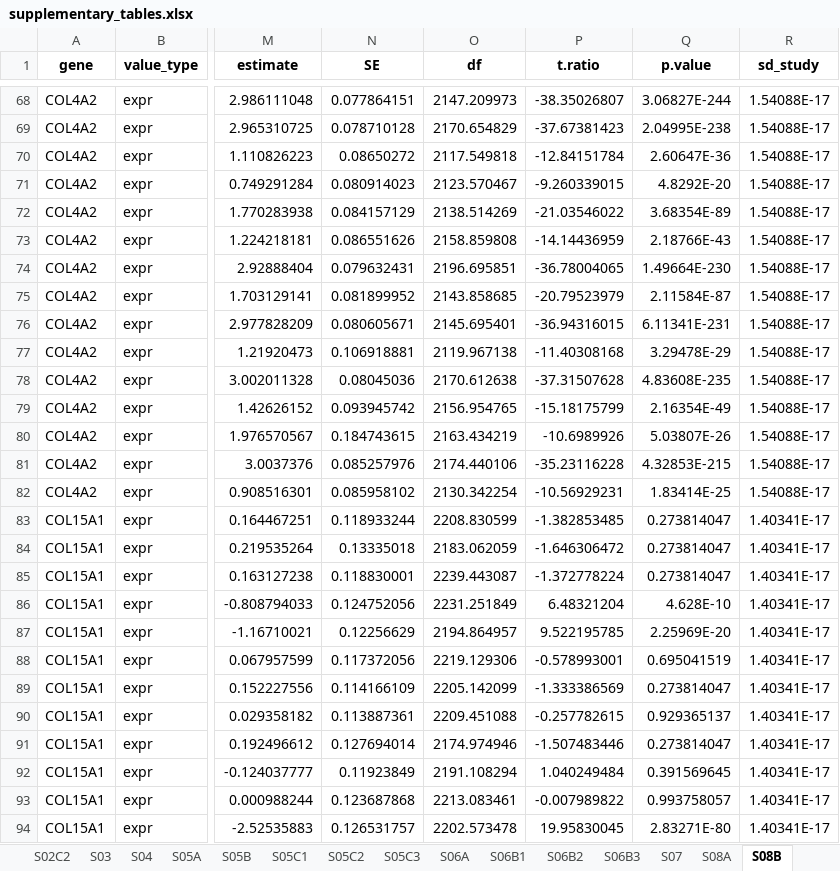
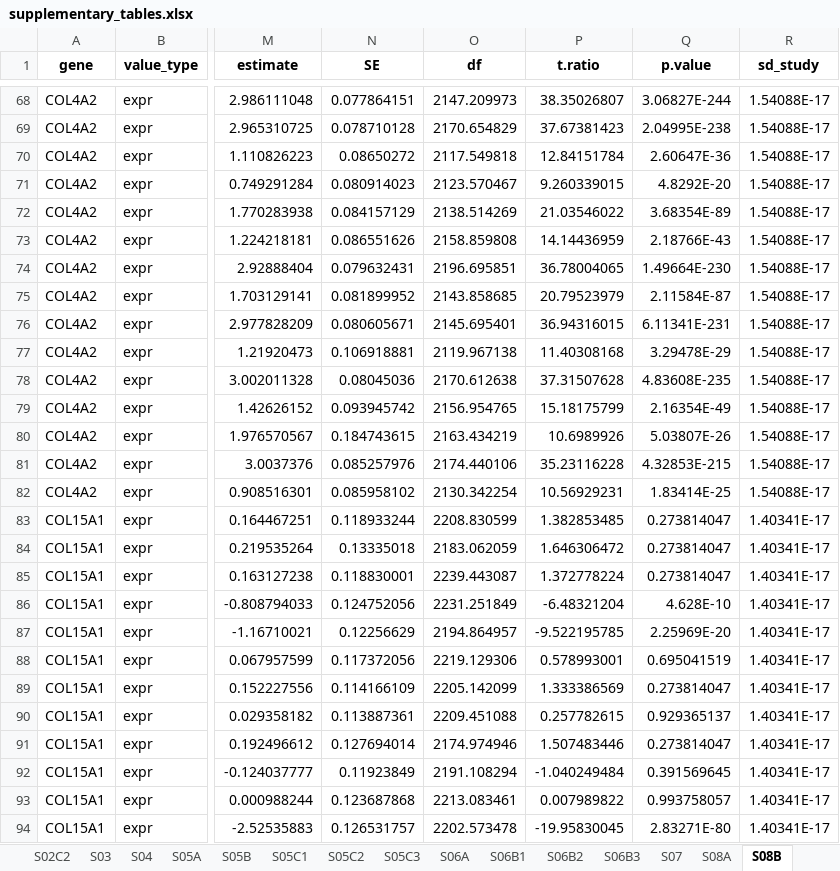
Before and after one commit to heart-gen/angiotensinII_lung, an Excel workbook: tables/_m/supplementary_tables.xlsx, sheet S08B, drawn as a sheet; only a part is shown, gaps mark what is left out; values as stored, in another font and other column widths than the file's, no borders; the diff covers the shown part only; the diff names each change by its address in the sheet, - before the commit and + after, or states it on an @@ line.

```diff
--- a/tables/_m/supplementary_tables.xlsx (sheet S08B)
+++ b/tables/_m/supplementary_tables.xlsx (sheet S08B)
-P68 (t.ratio): -38.35026807
+P68 (t.ratio): 38.35026807
-P69 (t.ratio): -37.67381423
+P69 (t.ratio): 37.67381423
-P70 (t.ratio): -12.84151784
+P70 (t.ratio): 12.84151784
-P71 (t.ratio): -9.260339015
+P71 (t.ratio): 9.260339015
-P72 (t.ratio): -21.03546022
+P72 (t.ratio): 21.03546022
-P73 (t.ratio): -14.14436959
+P73 (t.ratio): 14.14436959
-P74 (t.ratio): -36.78004065
+P74 (t.ratio): 36.78004065
-P75 (t.ratio): -20.79523979
+P75 (t.ratio): 20.79523979
-P76 (t.ratio): -36.94316015
+P76 (t.ratio): 36.94316015
-P77 (t.ratio): -11.40308168
+P77 (t.ratio): 11.40308168
-P78 (t.ratio): -37.31507628
+P78 (t.ratio): 37.31507628
-P79 (t.ratio): -15.18175799
+P79 (t.ratio): 15.18175799
-P80 (t.ratio): -10.6989926
+P80 (t.ratio): 10.6989926
-P81 (t.ratio): -35.23116228
+P81 (t.ratio): 35.23116228
-P82 (t.ratio): -10.56929231
+P82 (t.ratio): 10.56929231
-P83 (t.ratio): -1.382853485
+P83 (t.ratio): 1.382853485
-P84 (t.ratio): -1.646306472
+P84 (t.ratio): 1.646306472
-P85 (t.ratio): -1.372778224
+P85 (t.ratio): 1.372778224
-P86 (t.ratio): 6.48321204
+P86 (t.ratio): -6.48321204
-P87 (t.ratio): 9.522195785
+P87 (t.ratio): -9.522195785
-P88 (t.ratio): -0.578993001
+P88 (t.ratio): 0.578993001
-P89 (t.ratio): -1.333386569
+P89 (t.ratio): 1.333386569
-P90 (t.ratio): -0.257782615
+P90 (t.ratio): 0.257782615
-P91 (t.ratio): -1.507483446
+P91 (t.ratio): 1.507483446
-P92 (t.ratio): 1.040249484
+P92 (t.ratio): -1.040249484
-P93 (t.ratio): -0.007989822
+P93 (t.ratio): 0.007989822
-P94 (t.ratio): 19.95830045
+P94 (t.ratio): -19.95830045
```
Also changed, not shown: 393 edited cells elsewhere in this sheet, sheet S06A, sheet README, 7 other files.
